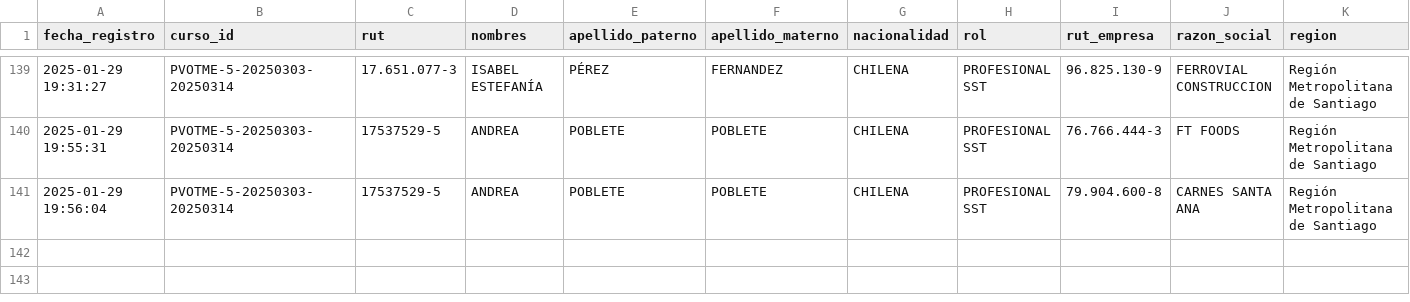
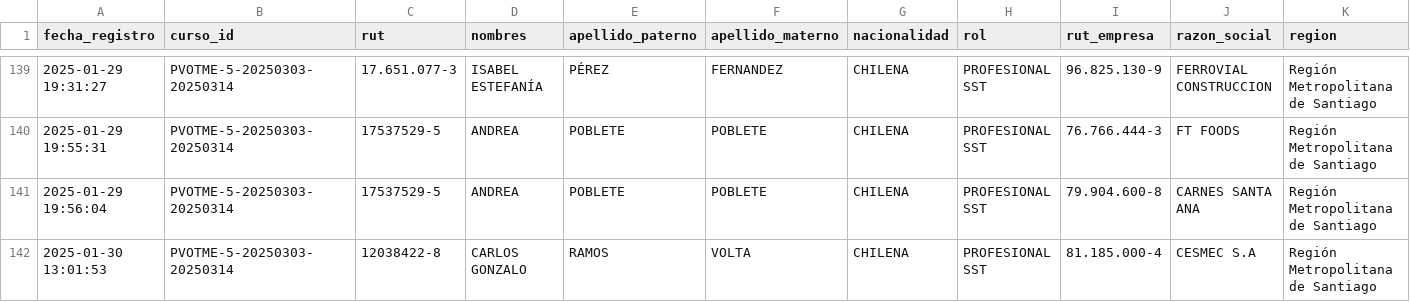
Before and after one commit to DVicenteC/InscripcionCursoTMERT, a CSV file: data/registros.csv, drawn as a sheet; only a part is shown, gaps mark what is left out; rows hold the shown columns only; the diff names each change by its address in the sheet, - before the commit and + after, or states it on an @@ line.

Commit message:
Nuevo registro 2025-01-30 13:01:53.324091

```diff
--- a/data/registros.csv
+++ b/data/registros.csv
+row 142: 2025-01-30 13:01:53 | PVOTME-5-20250303-20250314 | 12038422-8 | CARLOS GONZALO | RAMOS | VOLTA | CHILENA | PROFESIONAL SST | 81.185.000-4 | CESMEC S.A | Región Metropolitana de Santiago
```
